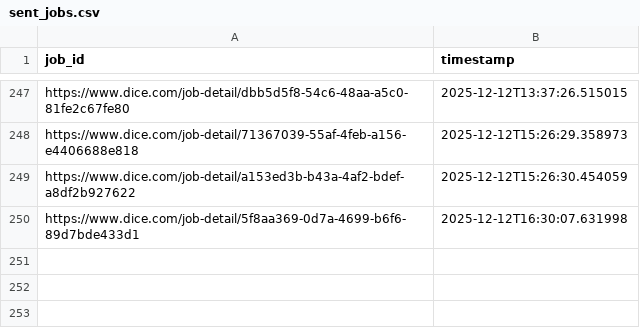
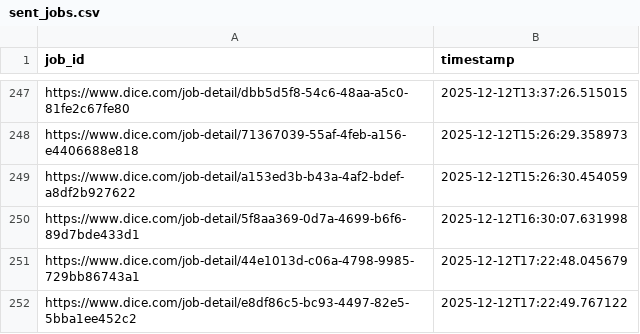
Before and after one commit to syedhussaini1995/dice-job-alerts, a CSV file: sent_jobs.csv, drawn as a sheet; only a part is shown, gaps mark what is left out; the diff names each change by its address in the sheet, - before the commit and + after, or states it on an @@ line.

```diff
--- a/sent_jobs.csv
+++ b/sent_jobs.csv
+row 251: https://www.dice.com/job-detail/44e1013d-c06a-4798-9985-729bb86743a1 | 2025-12-12T17:22:48.045679
+row 252: https://www.dice.com/job-detail/e8df86c5-bc93-4497-82e5-5bba1ee452c2 | 2025-12-12T17:22:49.767122
```
